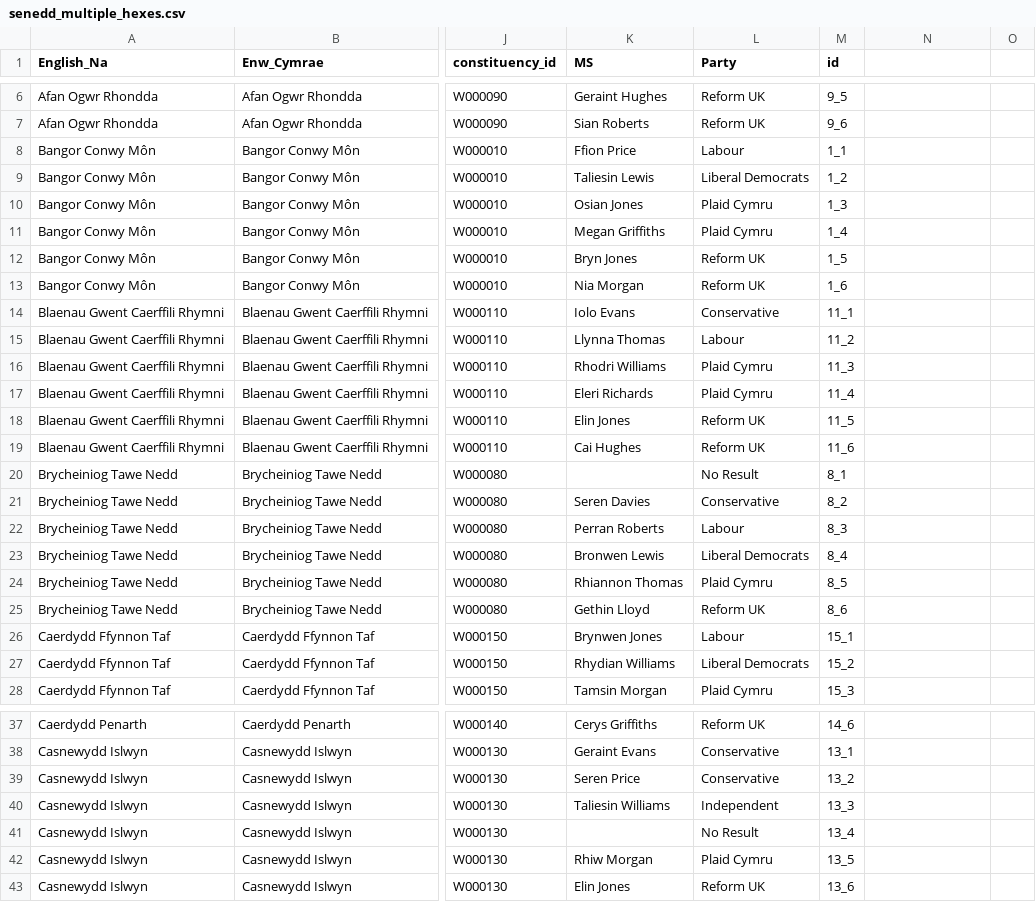
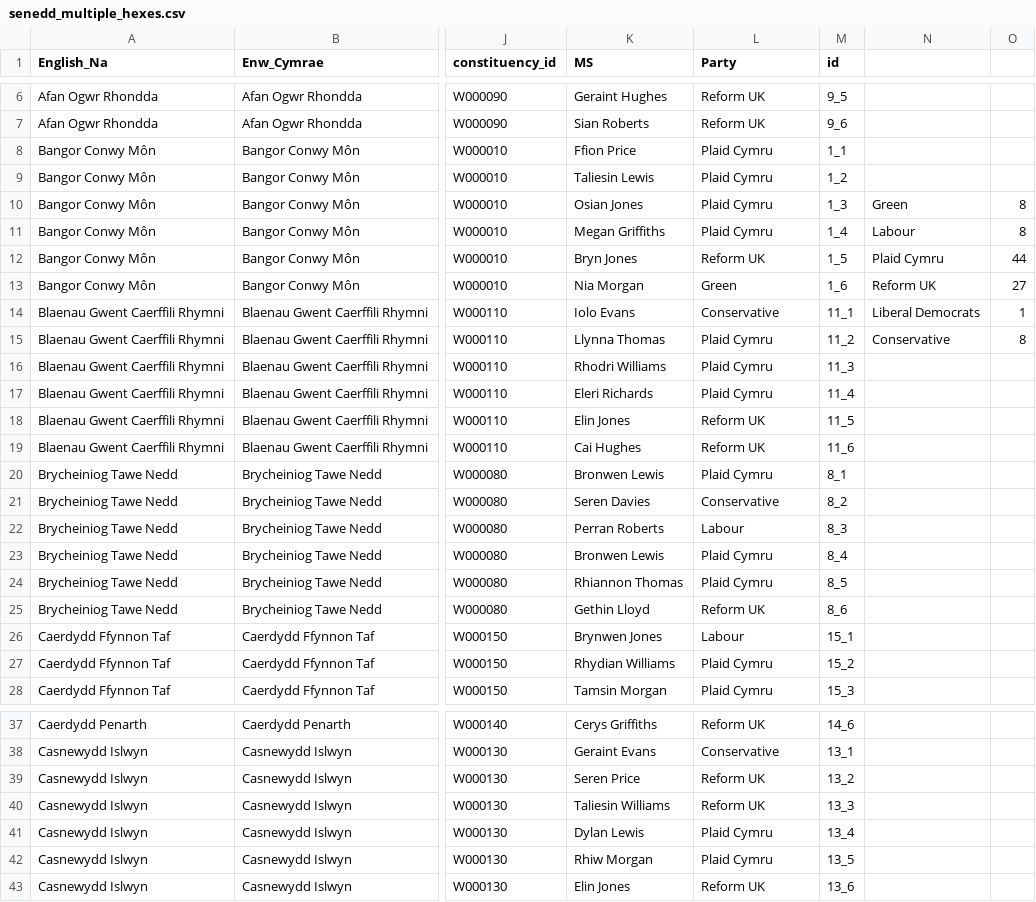
Before and after one commit to martinjc/wales-senedd-2026, a CSV file: data/senedd_multiple_hexes.csv, drawn as a sheet; only a part is shown, gaps mark what is left out; the diff covers the shown part only; the diff names each change by its address in the sheet, - before the commit and + after, or states it on an @@ line.

Commit message:
nc hexes and update polling

```diff
--- a/data/senedd_multiple_hexes.csv
+++ b/data/senedd_multiple_hexes.csv
-L8 (Party): Labour
+L8 (Party): Plaid Cymru
-L9 (Party): Liberal Democrats
+L9 (Party): Plaid Cymru
-N10: (empty)
+N10: Green
-O10:O11: (empty)
+O10:O11: 8
-N11: (empty)
+N11: Labour
-N12: (empty)
+N12: Plaid Cymru
-O12: (empty)
+O12: 44
-L13 (Party): Reform UK
+L13 (Party): Green
-N13: (empty)
+N13: Reform UK
-O13: (empty)
+O13: 27
-N14: (empty)
+N14: Liberal Democrats
-O14: (empty)
+O14: 1
-L15 (Party): Labour
+L15 (Party): Plaid Cymru
-N15: (empty)
+N15: Conservative
-O15: (empty)
+O15: 8
-K20 (MS): (empty)
+K20 (MS): Bronwen Lewis
-L20 (Party): No Result
+L20 (Party): Plaid Cymru
-L23 (Party): Liberal Democrats
+L23 (Party): Plaid Cymru
-L27 (Party): Liberal Democrats
+L27 (Party): Plaid Cymru
-L39 (Party): Conservative
+L39 (Party): Reform UK
-L40 (Party): Independent
+L40 (Party): Reform UK
-K41 (MS): (empty)
+K41 (MS): Dylan Lewis
-L41 (Party): No Result
+L41 (Party): Plaid Cymru
```
Also changed, not shown: 15 edited cells elsewhere in this file, 4 other files.
